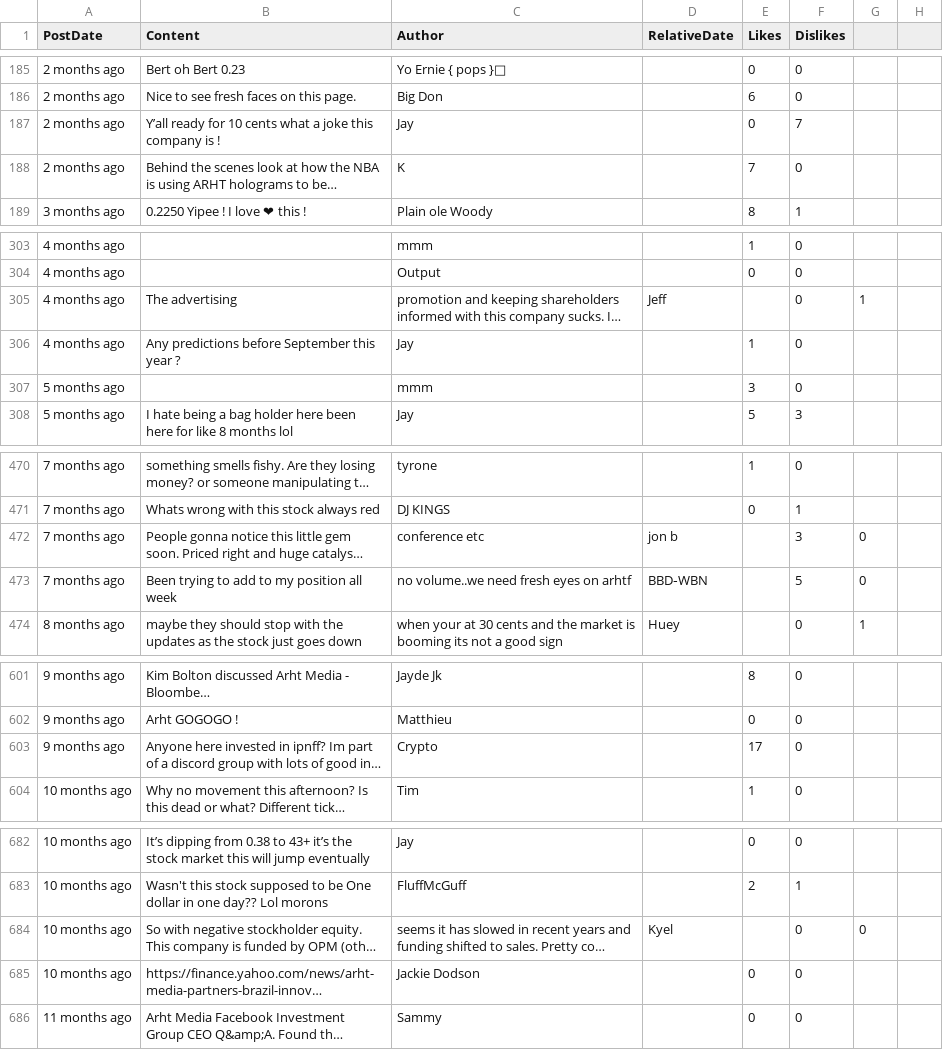
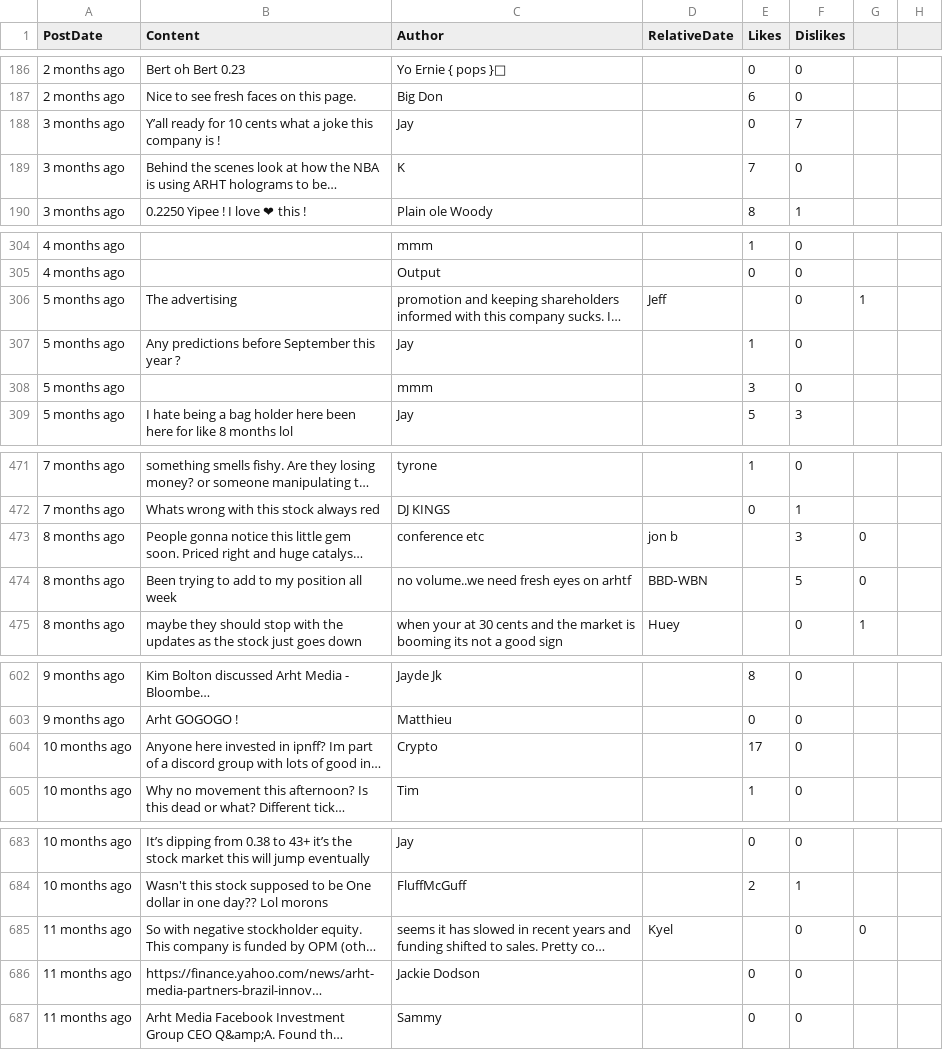
Before and after one commit to dli-invest/conscrap, a CSV file: data/ART.V.csv, drawn as a sheet; only a part is shown, gaps mark what is left out; long unchanged cells end in …; addresses are those after the commit; the diff covers the shown part only; the diff names each change by its address in the sheet, - before the commit and + after, or states it on an @@ line.

```diff
--- a/data/ART.V.csv
+++ b/data/ART.V.csv
-A188:A189 (PostDate): 2 months ago
+A188:A189 (PostDate): 3 months ago
-A306:A307 (PostDate): 4 months ago
+A306:A307 (PostDate): 5 months ago
-A473:A474 (PostDate): 7 months ago
+A473:A474 (PostDate): 8 months ago
-A604 (PostDate): 9 months ago
+A604 (PostDate): 10 months ago
-A685:A686 (PostDate): 10 months ago
+A685:A686 (PostDate): 11 months ago
```
Also changed, not shown: 1 added row and 166 edited cells elsewhere in this file, 1 other file.
